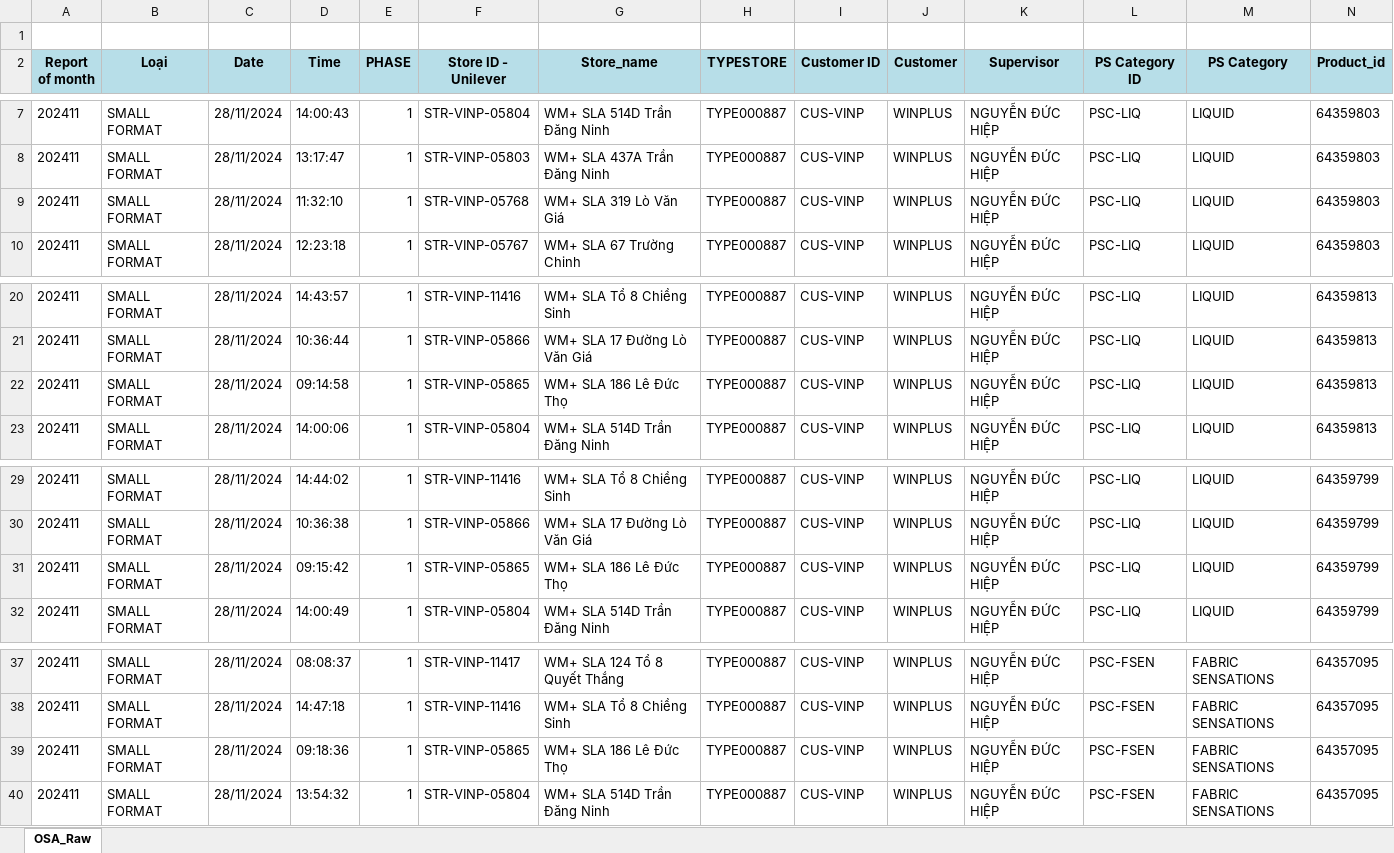
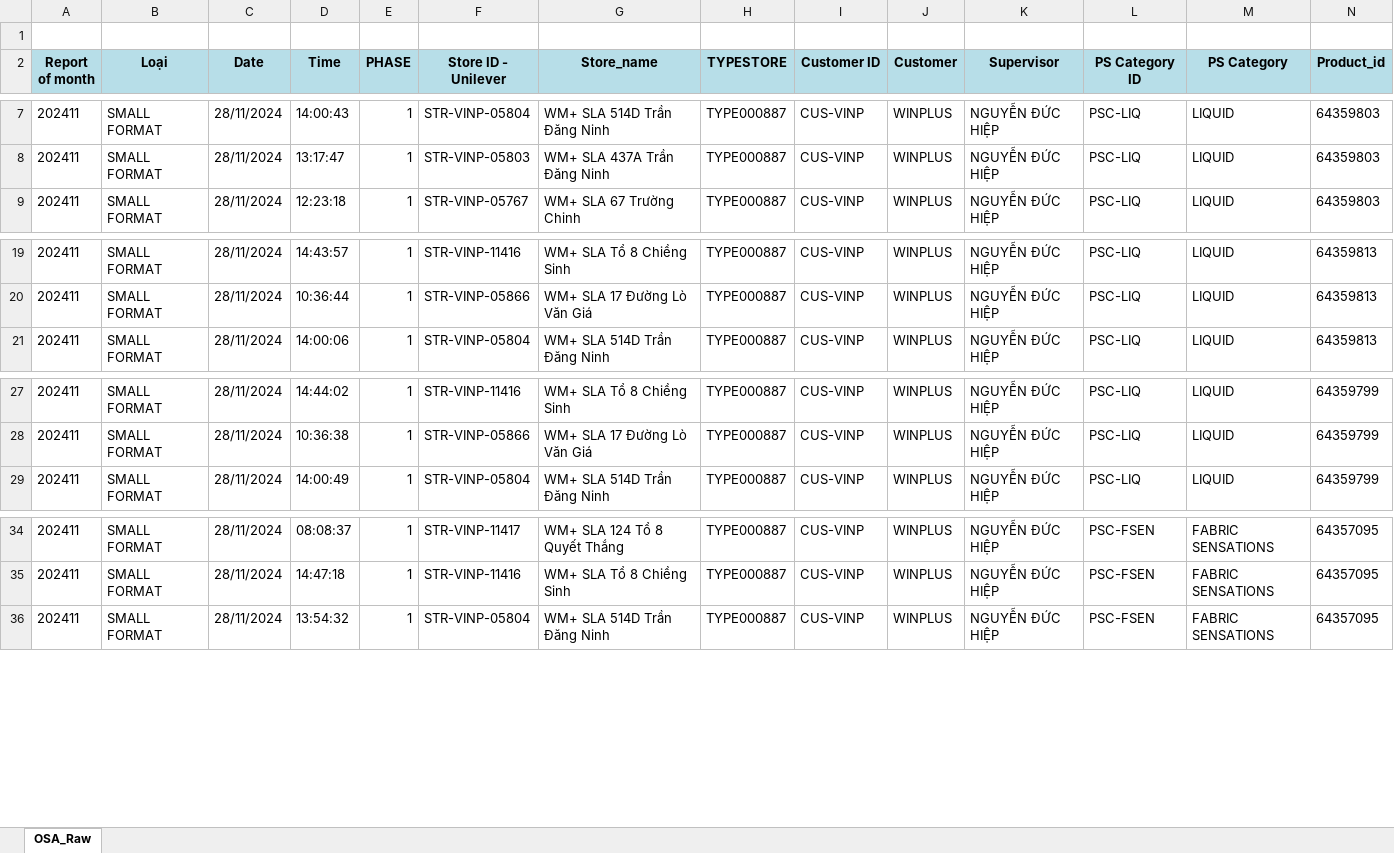
Before and after one commit to hivongseth2/AH_PSMT_CHECKER, an Excel workbook: data/t11 - Copy.xlsx, sheet OSA_Raw, drawn as a sheet; only a part is shown, gaps mark what is left out; values as stored, in another font and other column widths than the file's, no borders; conditional formats not drawn; rows hold the shown columns only; the diff names each change by its address in the sheet, - before the commit and + after, or states it on an @@ line.

Commit message:
feat : check store sku

```diff
--- a/data/t11 - Copy.xlsx (sheet OSA_Raw)
+++ b/data/t11 - Copy.xlsx (sheet OSA_Raw)
-row 9: 202411 | SMALL FORMAT | 28/11/2024 | 11:32:10 | 1 | STR-VINP-05768 | WM+ SLA 319 Lò Văn Giá | TYPE000887 | CUS-VINP | WINPLUS | NGUYỄN ĐỨC HIỆP | PSC-LIQ | LIQUID | 64359803
-row 22: 202411 | SMALL FORMAT | 28/11/2024 | 09:14:58 | 1 | STR-VINP-05865 | WM+ SLA 186 Lê Đức Thọ | TYPE000887 | CUS-VINP | WINPLUS | NGUYỄN ĐỨC HIỆP | PSC-LIQ | LIQUID | 64359813
-row 31: 202411 | SMALL FORMAT | 28/11/2024 | 09:15:42 | 1 | STR-VINP-05865 | WM+ SLA 186 Lê Đức Thọ | TYPE000887 | CUS-VINP | WINPLUS | NGUYỄN ĐỨC HIỆP | PSC-LIQ | LIQUID | 64359799
-row 39: 202411 | SMALL FORMAT | 28/11/2024 | 09:18:36 | 1 | STR-VINP-05865 | WM+ SLA 186 Lê Đức Thọ | TYPE000887 | CUS-VINP | WINPLUS | NGUYỄN ĐỨC HIỆP | PSC-FSEN | FABRIC SENSATIONS | 64357095
```
Also changed, not shown: 17 other files.
